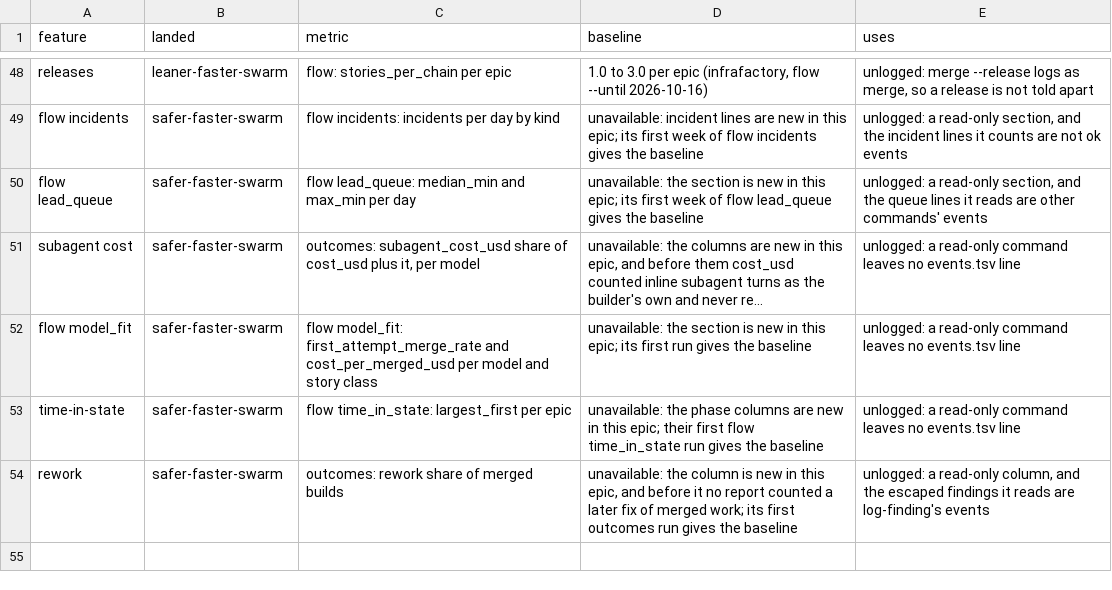
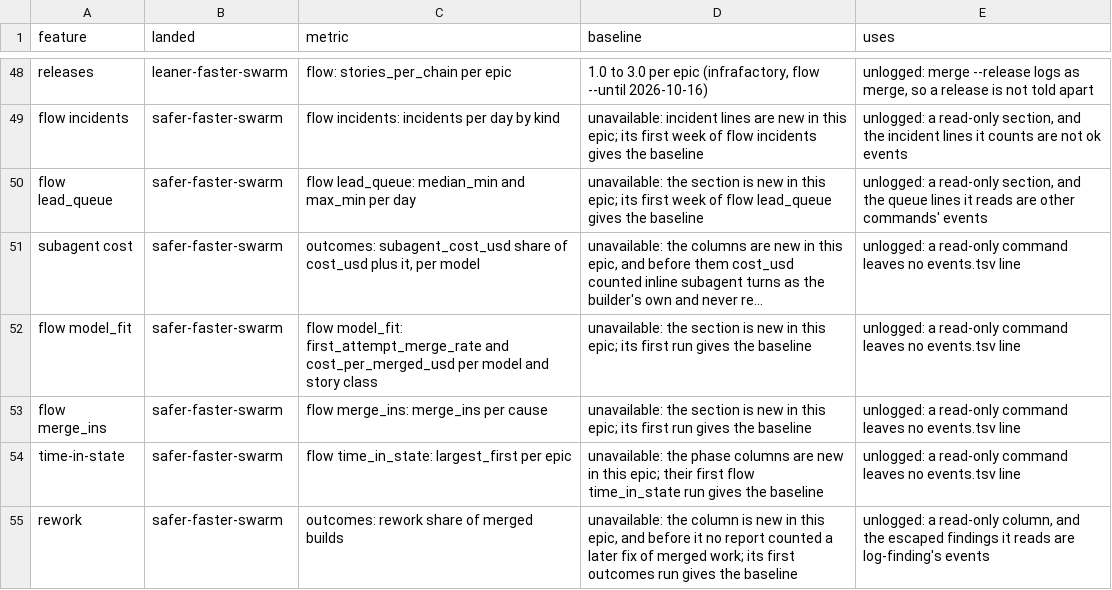
Before and after one commit to redscaresu/swarm-dev, a TSV file: docs/features.tsv, drawn as a sheet; only a part is shown, gaps mark what is left out; long unchanged cells end in …; the diff names each change by its address in the sheet, - before the commit and + after, or states it on an @@ line.

```diff
--- a/docs/features.tsv
+++ b/docs/features.tsv
+row 53: flow merge_ins | safer-faster-swarm | flow merge_ins: merge_ins per cause | unavailable: the section is new in this epic; its first run gives the baseline | unlogged: a read-only command leaves no events.tsv line
```
Also changed, not shown: 7 other files.
